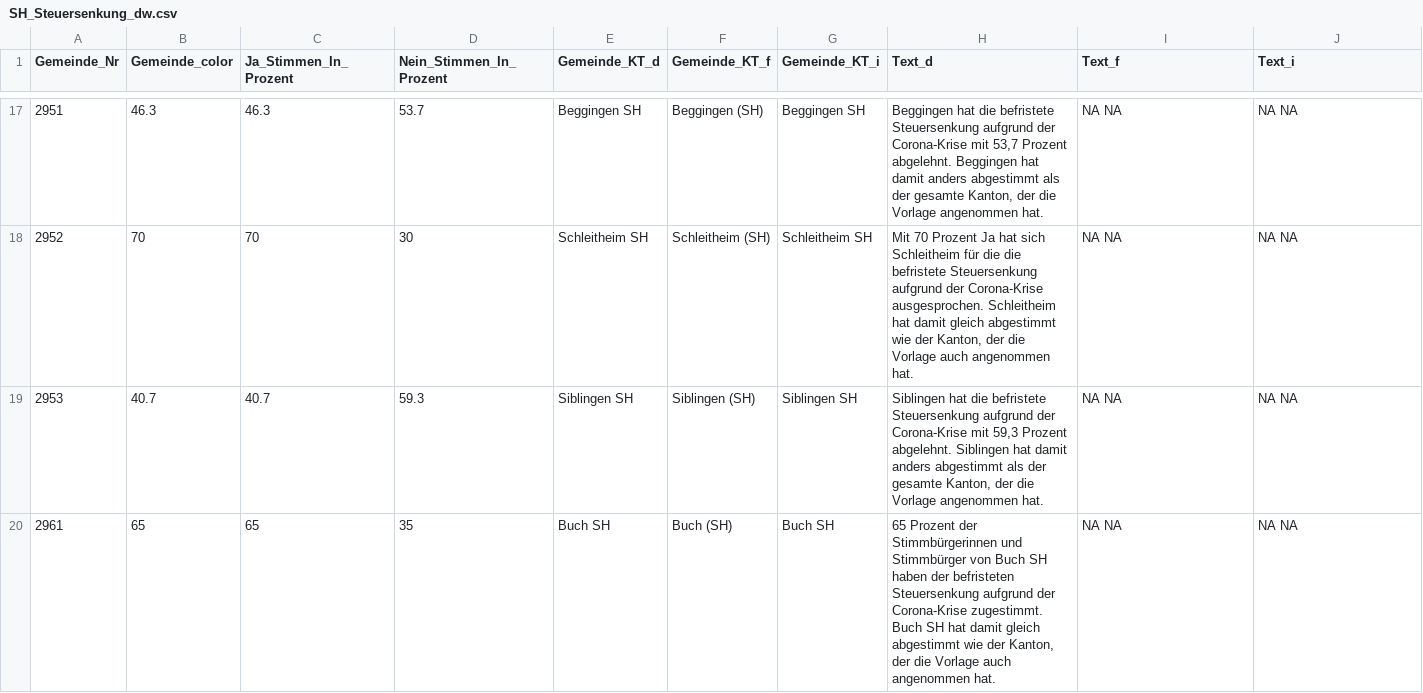
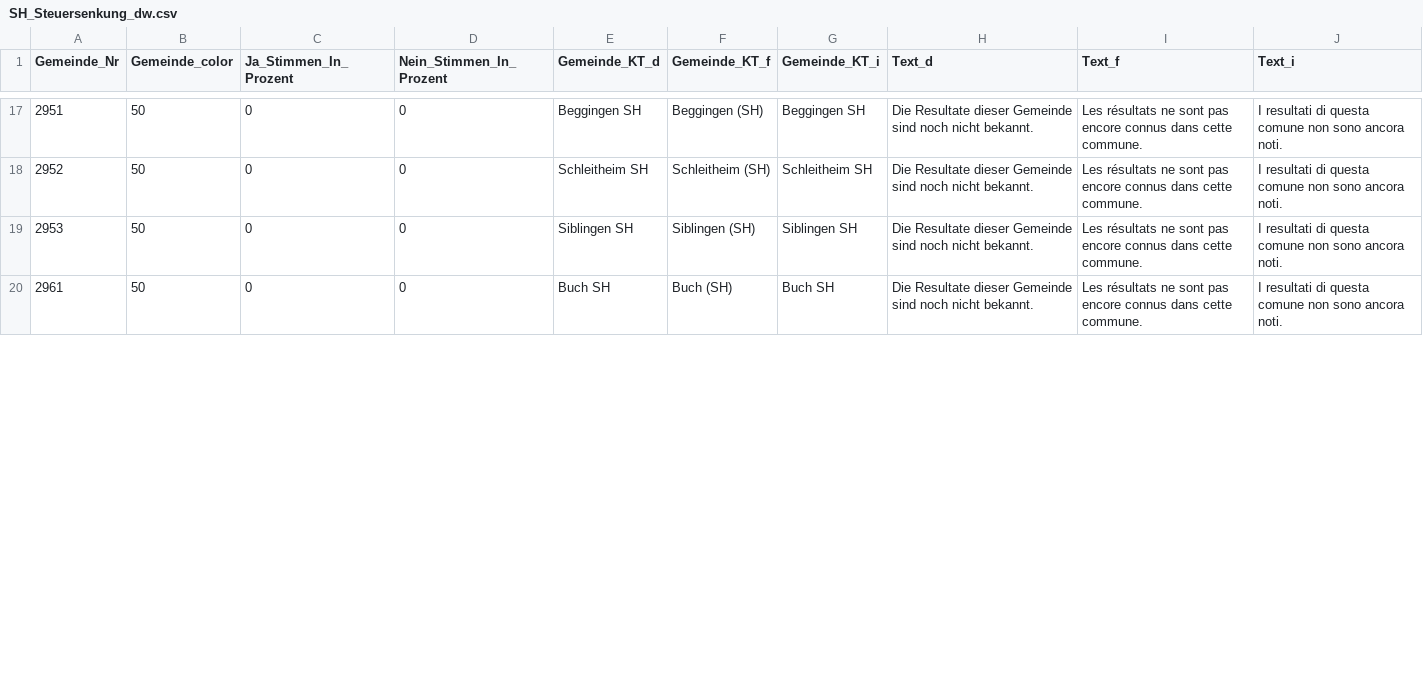
Before and after one commit to awp-finanznachrichten/lena_februar2022, a CSV file: Output/SH_Steuersenkung_dw.csv, drawn as a sheet; only a part is shown, gaps mark what is left out; the diff covers the shown part only.

```diff
--- a/Output/SH_Steuersenkung_dw.csv
+++ b/Output/SH_Steuersenkung_dw.csv
@@ -17,4 +17,4 @@
-2951,46.3,46.3,53.7,"Beggingen SH","Beggingen (SH)","Beggingen SH","Beggingen hat die befristete Steuersenkung aufgrund der Corona-Krise mit 53,7 Prozent abgelehnt. Beggingen hat damit anders abgestimmt als der gesamte Kanton, der die Vorlage angenommen hat.","NA NA","NA NA"
-2952,70,70,30,"Schleitheim SH","Schleitheim (SH)","Schleitheim SH","Mit 70 Prozent Ja hat sich Schleitheim für die die befristete Steuersenkung aufgrund der Corona-Krise ausgesprochen. Schleitheim hat damit gleich abgestimmt wie der Kanton, der die Vorlage auch angenommen hat.","NA NA","NA NA"
-2953,40.7,40.7,59.3,"Siblingen SH","Siblingen (SH)","Siblingen SH","Siblingen hat die befristete Steuersenkung aufgrund der Corona-Krise mit 59,3 Prozent abgelehnt. Siblingen hat damit anders abgestimmt als der gesamte Kanton, der die Vorlage angenommen hat.","NA NA","NA NA"
-2961,65,65,35,"Buch SH","Buch (SH)","Buch SH","65 Prozent der Stimmbürgerinnen und Stimmbürger von Buch SH haben der befristeten Steuersenkung aufgrund der Corona-Krise zugestimmt. Buch SH hat damit gleich abgestimmt wie der Kanton, der die Vorlage auch angenommen hat.","NA NA","NA NA"
+2951,50,0,0,"Beggingen SH","Beggingen (SH)","Beggingen SH","Die Resultate dieser Gemeinde sind noch nicht bekannt.","Les résultats ne sont pas encore connus dans cette commune.","I resultati di questa comune non sono ancora noti."
+2952,50,0,0,"Schleitheim SH","Schleitheim (SH)","Schleitheim SH","Die Resultate dieser Gemeinde sind noch nicht bekannt.","Les résultats ne sont pas encore connus dans cette commune.","I resultati di questa comune non sono ancora noti."
+2953,50,0,0,"Siblingen SH","Siblingen (SH)","Siblingen SH","Die Resultate dieser Gemeinde sind noch nicht bekannt.","Les résultats ne sont pas encore connus dans cette commune.","I resultati di questa comune non sono ancora noti."
+2961,50,0,0,"Buch SH","Buch (SH)","Buch SH","Die Resultate dieser Gemeinde sind noch nicht bekannt.","Les résultats ne sont pas encore connus dans cette commune.","I resultati di questa comune non sono ancora noti."
```
Also changed, not shown: 132 edited cells elsewhere in this file, Output/BL_Klimaschutz_dw.csv, Output/BS_Primaten_dw.csv, 43 other files.
